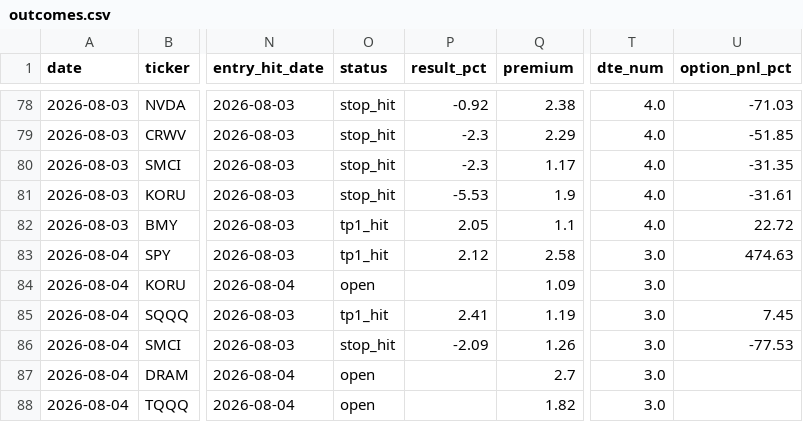
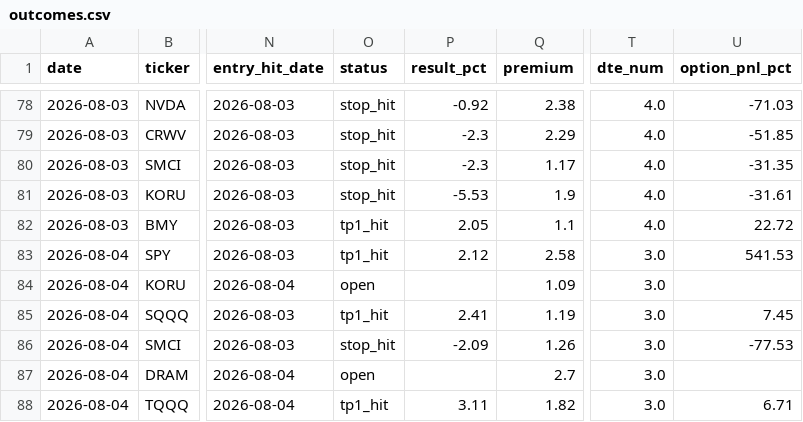
Before and after one commit to nasralsws8-web/screen-option-report, a CSV file: outcomes.csv, drawn as a sheet; only a part is shown, gaps mark what is left out; the diff names each change by its address in the sheet, - before the commit and + after, or states it on an @@ line.

```diff
--- a/outcomes.csv
+++ b/outcomes.csv
-U83 (option_pnl_pct): 474.63
+U83 (option_pnl_pct): 541.53
-O88 (status): open
+O88 (status): tp1_hit
-P88 (result_pct): (empty)
+P88 (result_pct): 3.11
-U88 (option_pnl_pct): (empty)
+U88 (option_pnl_pct): 6.71
```
Also changed, not shown: options_v3_results.csv.
